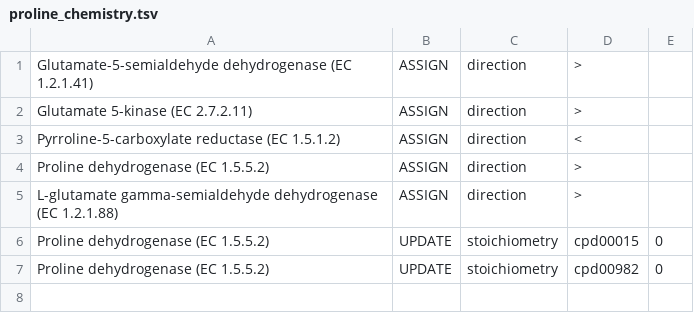
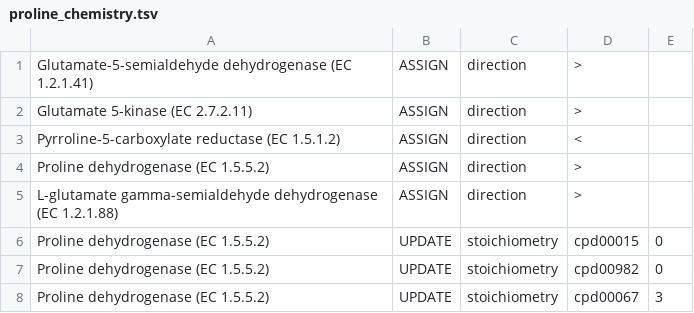
Before and after one commit to ModelSEED/PlantSEED, a TSV file: Scripts/PlantSEED_v3/Curation/samseaver/proline_glutamate_251106/proline_chemistry.tsv, drawn as a sheet.

Commit message:
Updating proline dehydrogenase again to balance protons

```diff
--- a/Scripts/PlantSEED_v3/Curation/samseaver/proline_glutamate_251106/proline_chemistry.tsv
+++ b/Scripts/PlantSEED_v3/Curation/samseaver/proline_glutamate_251106/proline_chemistry.tsv
@@ -7 +7,2 @@ Proline dehydrogenase (EC 1.5.5.2)	UPDATE	stoichiometry	cpd00015	0
 Proline dehydrogenase (EC 1.5.5.2)	UPDATE	stoichiometry	cpd00982	0
+Proline dehydrogenase (EC 1.5.5.2)	UPDATE	stoichiometry	cpd00067	3
```
Also changed, not shown: 3 other files.
